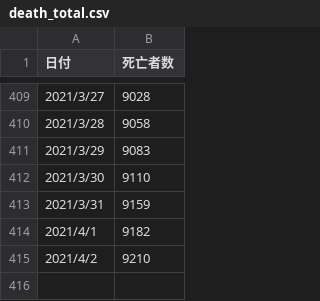
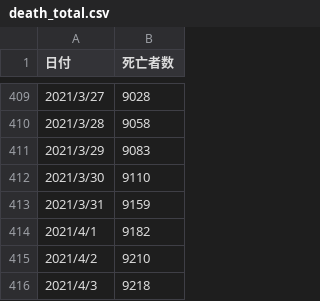
Before and after one commit to akiraak/covid19-death, a CSV file: death_total.csv, drawn as a sheet; only a part is shown, gaps mark what is left out; the diff names each change by its address in the sheet, - before the commit and + after, or states it on an @@ line.

```diff
--- a/death_total.csv
+++ b/death_total.csv
+row 416: 2021/4/3 | 9218
```
